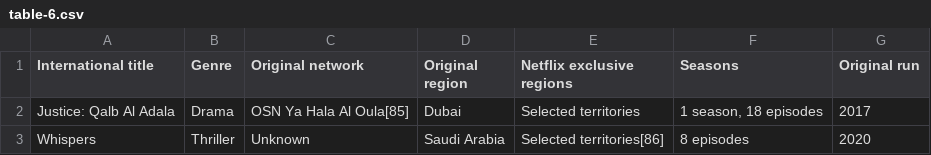
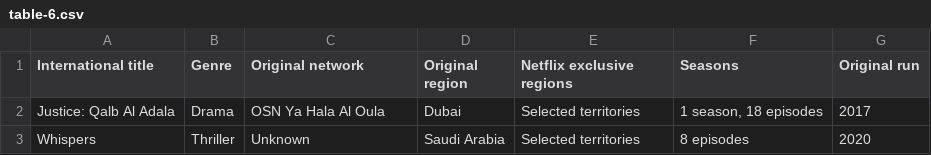
Before and after one commit to Fynn-Mehrens/original-content-eda, a CSV file: datasets/netflix/exclusives/table-6.csv, drawn as a sheet.

Commit message:
Update table-6.csv

```diff
--- a/datasets/netflix/exclusives/table-6.csv
+++ b/datasets/netflix/exclusives/table-6.csv
@@ -1,3 +1,3 @@
 International title,Genre,Original network,Original region,Netflix exclusive regions,Seasons,Original run
-Justice: Qalb Al Adala,Drama,OSN Ya Hala Al Oula[85],Dubai,Selected territories,"1 season, 18 episodes",2017
-Whispers,Thriller,Unknown,Saudi Arabia,Selected territories[86],8 episodes,2020
+Justice: Qalb Al Adala,Drama,OSN Ya Hala Al Oula,Dubai,Selected territories,"1 season, 18 episodes",2017
+Whispers,Thriller,Unknown,Saudi Arabia,Selected territories,8 episodes,2020
```
